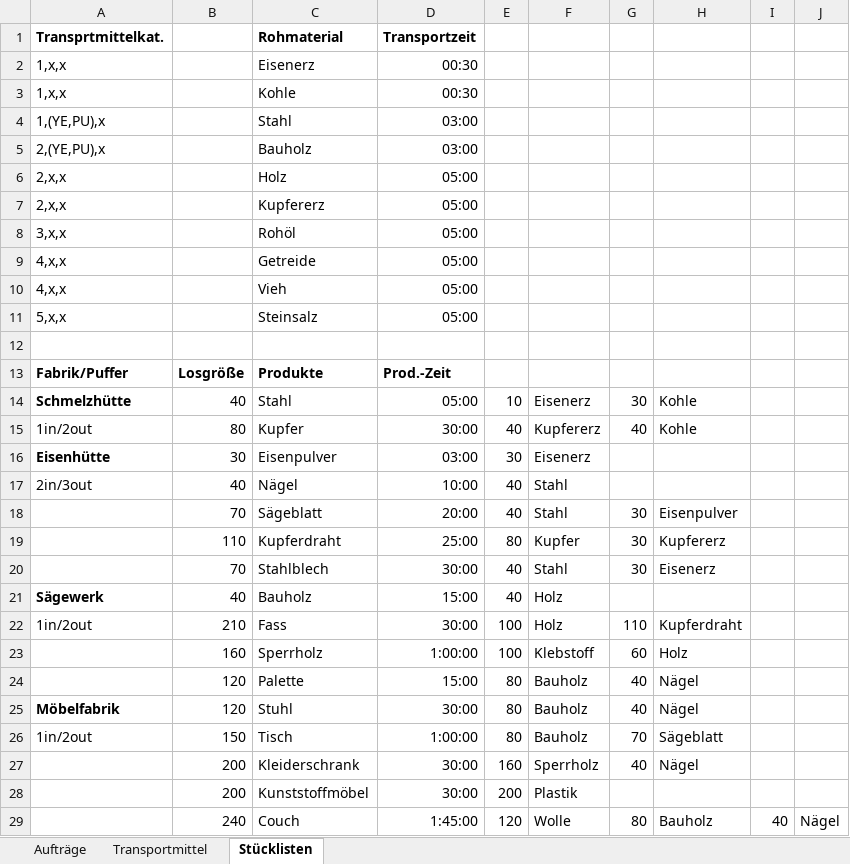
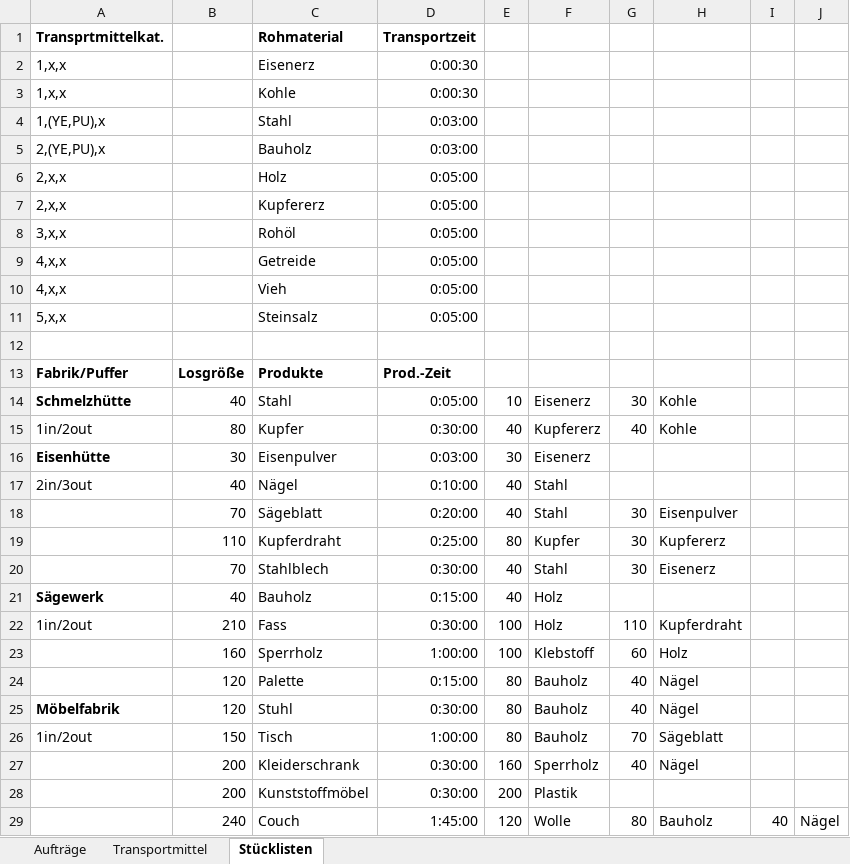
Before and after one commit to StefNehl/logistikoptimierung, an Excel workbook: data/SE-Logistik-Daten.xlsx, sheet Stücklisten, drawn as a sheet; only a part is shown; values as stored, in another font and other column widths than the file's, no borders; the diff covers the shown part only; the diff names each change by its address in the sheet, - before the commit and + after, or states it on an @@ line.

```diff
--- a/data/SE-Logistik-Daten.xlsx (sheet Stücklisten)
+++ b/data/SE-Logistik-Daten.xlsx (sheet Stücklisten)
-D2:D3: 00:30
+D2:D3: 0:00:30
-D4:D5: 03:00
+D4:D5: 0:03:00
-D6:D11: 05:00
+D6:D11: 0:05:00
-D14: 05:00
+D14: 0:05:00
-D15: 30:00
+D15: 0:30:00
-D16: 03:00
+D16: 0:03:00
-D17: 10:00
+D17: 0:10:00
-D18: 20:00
+D18: 0:20:00
-D19: 25:00
+D19: 0:25:00
-D20: 30:00
+D20: 0:30:00
-D21: 15:00
+D21: 0:15:00
-D22: 30:00
+D22: 0:30:00
-D24: 15:00
+D24: 0:15:00
-D25: 30:00
+D25: 0:30:00
-D27:D28: 30:00
+D27:D28: 0:30:00
```
Also changed, not shown: 7 edited cells elsewhere in this sheet, 3 other files.
